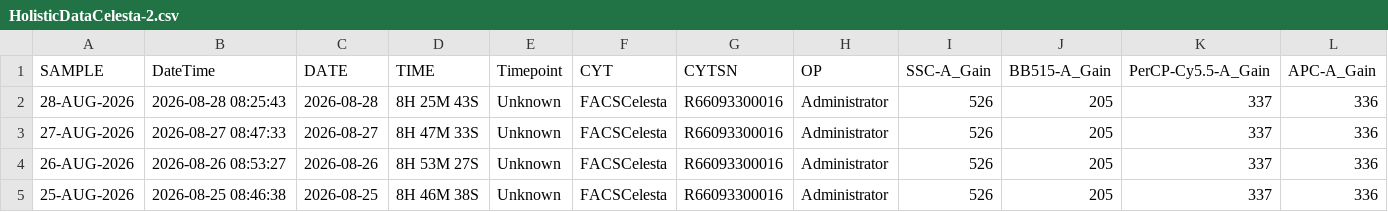
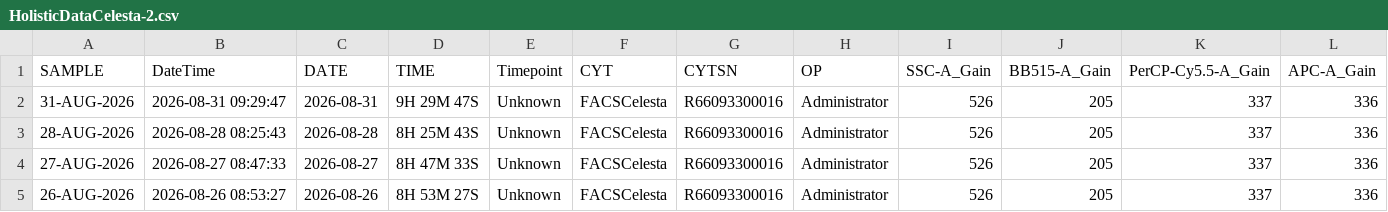
Before and after one commit to ncolven/InstrumentQC, a CSV file: data/Celesta-2/Archive/HolisticDataCelesta-2.csv, drawn as a sheet; only a part is shown; the shorter side is filled out with more unchanged rows; rows hold the shown columns only; the diff names each change by its address in the sheet, - before the commit and + after, or states it on an @@ line.

Commit message:
Update for Celesta-2 on 2026-08-31

```diff
--- a/data/Celesta-2/Archive/HolisticDataCelesta-2.csv
+++ b/data/Celesta-2/Archive/HolisticDataCelesta-2.csv
+row 2: 31-AUG-2026 | 2026-08-31 09:29:47 | 2026-08-31 | 9H 29M 47S | Unknown | FACSCelesta | R66093300016 | Administrator | 526 | 205 | 337 | 336
```
Also changed, not shown: 1 other file.
